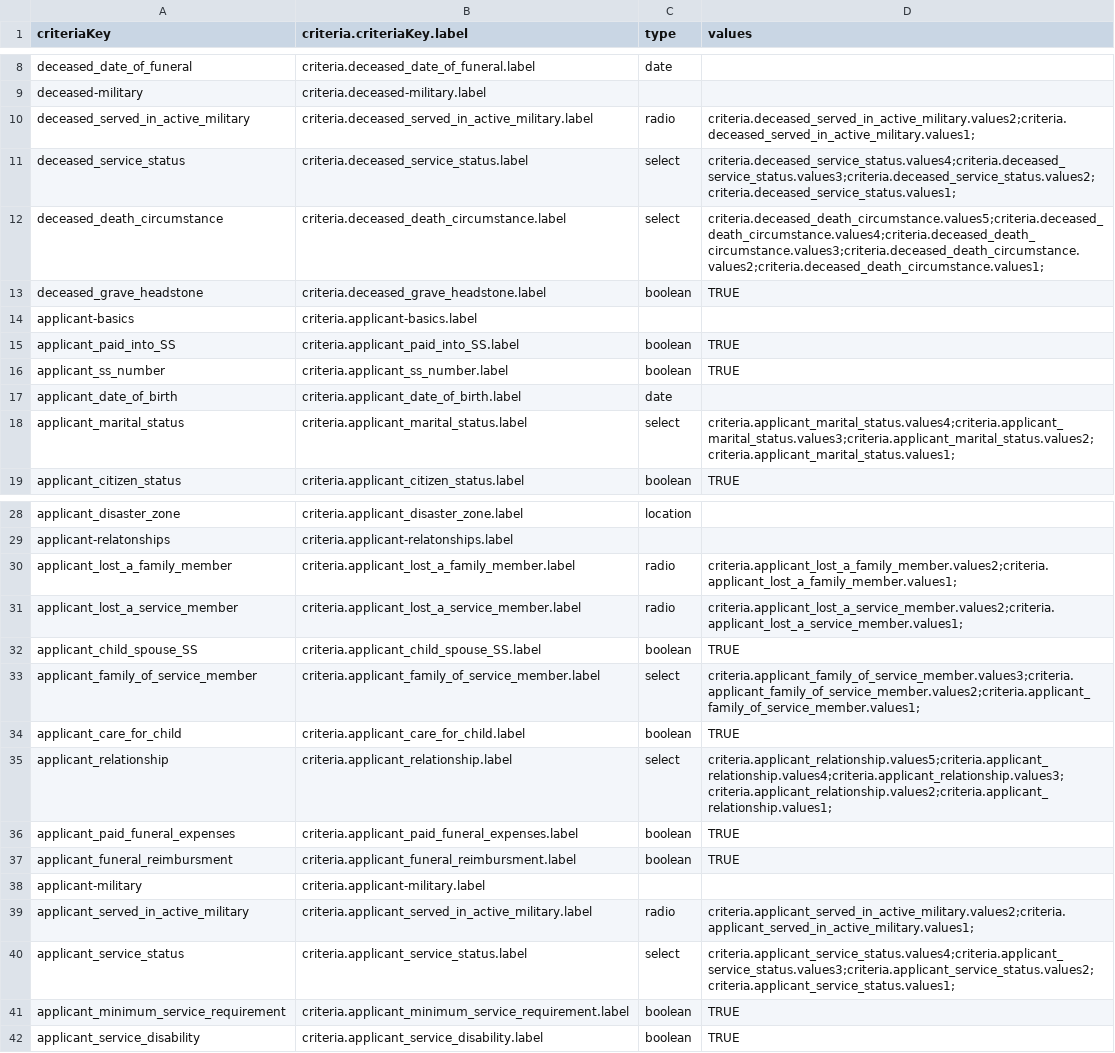
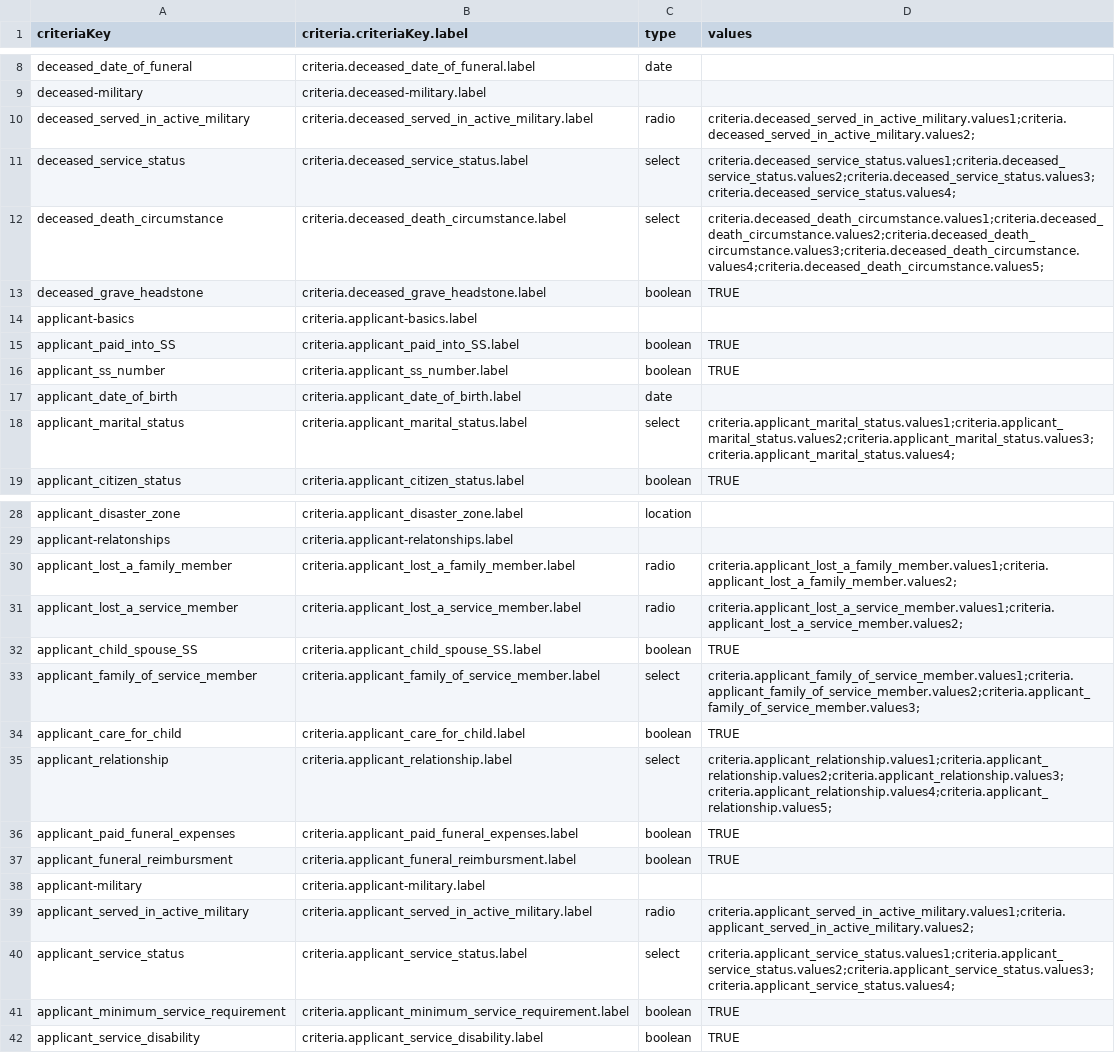
Before and after one commit to GSA-TTS/usagov-benefits-eligibility, a CSV file: content/criteria.csv, drawn as a sheet; only a part is shown, gaps mark what is left out.

```diff
--- a/content/criteria.csv
+++ b/content/criteria.csv
@@ -9,5 +9,5 @@ deceased_date_of_funeral,criteria.deceased_date_of_funeral.label,date,,
 deceased-military,criteria.deceased-military.label,,,
-deceased_served_in_active_military,criteria.deceased_served_in_active_military.label,radio,criteria.deceased_served_in_active_military.values2;criteria.deceased_served_in_active_military.values1;,
-deceased_service_status,criteria.deceased_service_status.label,select,criteria.deceased_service_status.values4;criteria.deceased_service_status.values3;criteria.deceased_service_status.values2;criteria.deceased_service_status.values1;,
-deceased_death_circumstance,criteria.deceased_death_circumstance.label,select,criteria.deceased_death_circumstance.values5;criteria.deceased_death_circumstance.values4;criteria.deceased_death_circumstance.values3;criteria.deceased_death_circumstance.values2;criteria.deceased_death_circumstance.values1;,
+deceased_served_in_active_military,criteria.deceased_served_in_active_military.label,radio,criteria.deceased_served_in_active_military.values1;criteria.deceased_served_in_active_military.values2;,
+deceased_service_status,criteria.deceased_service_status.label,select,criteria.deceased_service_status.values1;criteria.deceased_service_status.values2;criteria.deceased_service_status.values3;criteria.deceased_service_status.values4;,
+deceased_death_circumstance,criteria.deceased_death_circumstance.label,select,criteria.deceased_death_circumstance.values1;criteria.deceased_death_circumstance.values2;criteria.deceased_death_circumstance.values3;criteria.deceased_death_circumstance.values4;criteria.deceased_death_circumstance.values5;,
 deceased_grave_headstone,criteria.deceased_grave_headstone.label,boolean,TRUE,
@@ -17,3 +17,3 @@ applicant_ss_number,criteria.applicant_ss_number.label,boolean,TRUE,
 applicant_date_of_birth,criteria.applicant_date_of_birth.label,date,,
-applicant_marital_status,criteria.applicant_marital_status.label,select,criteria.applicant_marital_status.values4;criteria.applicant_marital_status.values3;criteria.applicant_marital_status.values2;criteria.applicant_marital_status.values1;,
+applicant_marital_status,criteria.applicant_marital_status.label,select,criteria.applicant_marital_status.values1;criteria.applicant_marital_status.values2;criteria.applicant_marital_status.values3;criteria.applicant_marital_status.values4;,
 applicant_citizen_status,criteria.applicant_citizen_status.label,boolean,TRUE,
@@ -29,8 +29,8 @@ applicant_disaster_zone,criteria.applicant_disaster_zone.label,location,,
 applicant-relatonships,criteria.applicant-relatonships.label,,,
-applicant_lost_a_family_member,criteria.applicant_lost_a_family_member.label,radio,criteria.applicant_lost_a_family_member.values2;criteria.applicant_lost_a_family_member.values1;,
-applicant_lost_a_service_member,criteria.applicant_lost_a_service_member.label,radio,criteria.applicant_lost_a_service_member.values2;criteria.applicant_lost_a_service_member.values1;,
+applicant_lost_a_family_member,criteria.applicant_lost_a_family_member.label,radio,criteria.applicant_lost_a_family_member.values1;criteria.applicant_lost_a_family_member.values2;,
+applicant_lost_a_service_member,criteria.applicant_lost_a_service_member.label,radio,criteria.applicant_lost_a_service_member.values1;criteria.applicant_lost_a_service_member.values2;,
 applicant_child_spouse_SS,criteria.applicant_child_spouse_SS.label,boolean,TRUE,
-applicant_family_of_service_member,criteria.applicant_family_of_service_member.label,select,criteria.applicant_family_of_service_member.values3;criteria.applicant_family_of_service_member.values2;criteria.applicant_family_of_service_member.values1;,
+applicant_family_of_service_member,criteria.applicant_family_of_service_member.label,select,criteria.applicant_family_of_service_member.values1;criteria.applicant_family_of_service_member.values2;criteria.applicant_family_of_service_member.values3;,
 applicant_care_for_child,criteria.applicant_care_for_child.label,boolean,TRUE,
-applicant_relationship,criteria.applicant_relationship.label,select,criteria.applicant_relationship.values5;criteria.applicant_relationship.values4;criteria.applicant_relationship.values3;criteria.applicant_relationship.values2;criteria.applicant_relationship.values1;,
+applicant_relationship,criteria.applicant_relationship.label,select,criteria.applicant_relationship.values1;criteria.applicant_relationship.values2;criteria.applicant_relationship.values3;criteria.applicant_relationship.values4;criteria.applicant_relationship.values5;,
 applicant_paid_funeral_expenses,criteria.applicant_paid_funeral_expenses.label,boolean,TRUE,
@@ -38,4 +38,4 @@ applicant_funeral_reimbursment,criteria.applicant_funeral_reimbursment.label,boo
 applicant-military,criteria.applicant-military.label,,,
-applicant_served_in_active_military,criteria.applicant_served_in_active_military.label,radio,criteria.applicant_served_in_active_military.values2;criteria.applicant_served_in_active_military.values1;,
-applicant_service_status,criteria.applicant_service_status.label,select,criteria.applicant_service_status.values4;criteria.applicant_service_status.values3;criteria.applicant_service_status.values2;criteria.applicant_service_status.values1;,
+applicant_served_in_active_military,criteria.applicant_served_in_active_military.label,radio,criteria.applicant_served_in_active_military.values1;criteria.applicant_served_in_active_military.values2;,
+applicant_service_status,criteria.applicant_service_status.label,select,criteria.applicant_service_status.values1;criteria.applicant_service_status.values2;criteria.applicant_service_status.values3;criteria.applicant_service_status.values4;,
 applicant_minimum_service_requirement,criteria.applicant_minimum_service_requirement.label,boolean,TRUE,
```
Also changed, not shown: 22 other files.
